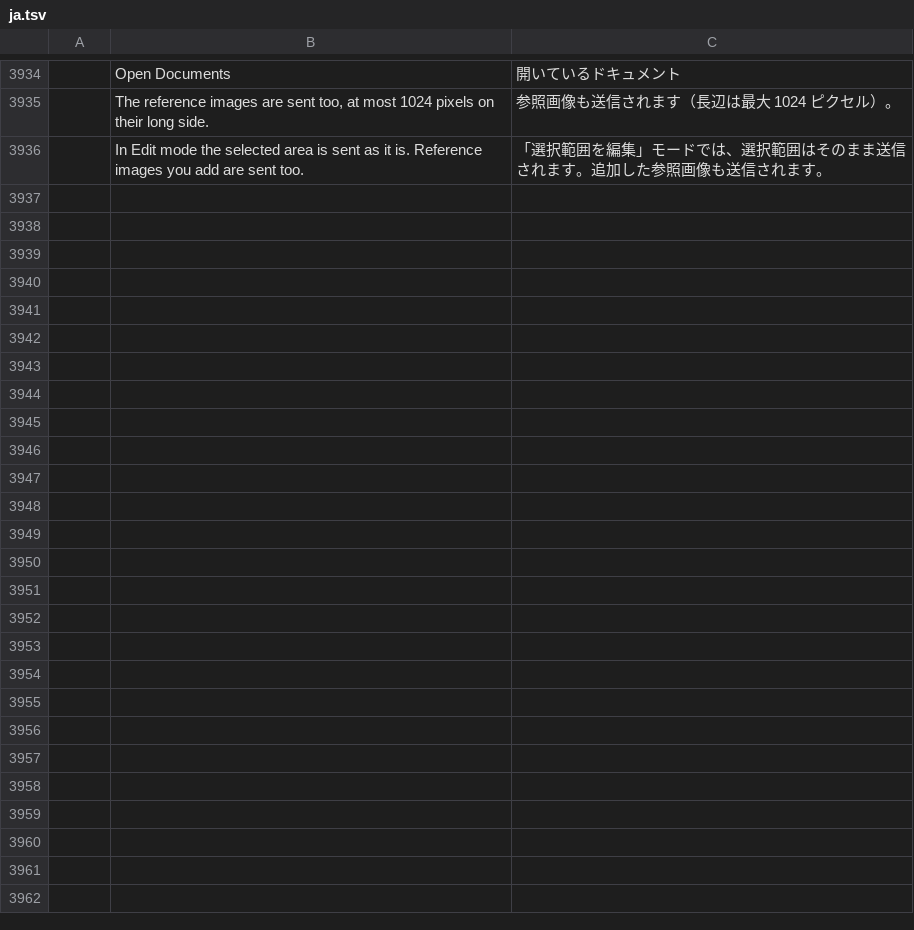
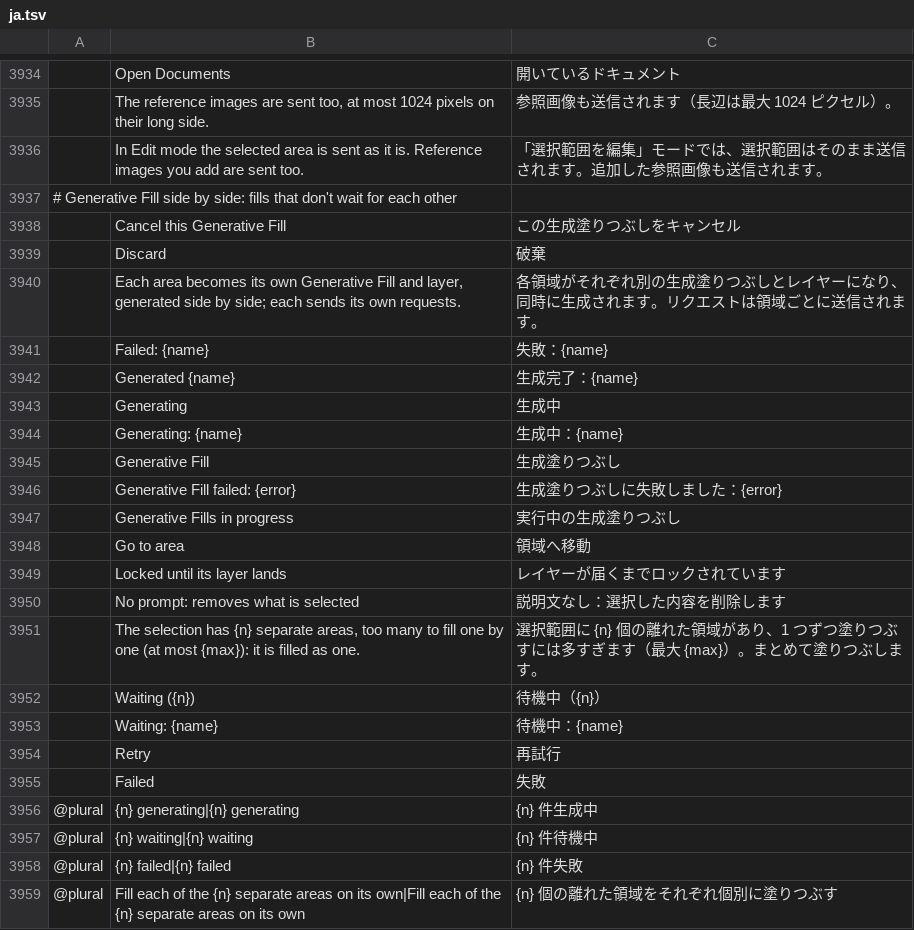
Before and after one commit to SonaliHar/photocraft, a TSV file: crates/ui-egui/src/i18n/ja.tsv, drawn as a sheet; only a part is shown, gaps mark what is left out; the diff names each change by its address in the sheet, - before the commit and + after, or states it on an @@ line.

```diff
--- a/crates/ui-egui/src/i18n/ja.tsv
+++ b/crates/ui-egui/src/i18n/ja.tsv
+row 3937: # Generative Fill side by side: fills that don't wait for each other
+row 3938:  | Cancel this Generative Fill | この生成塗りつぶしをキャンセル
+row 3939:  | Discard | 破棄
+row 3940:  | Each area becomes its own Generative Fill and layer, generated side by side; each sends its own requests. | 各領域がそれぞれ別の生成塗りつぶしとレイヤーになり、同時に生成されます。リクエストは領域ごとに送信されます。
+row 3941:  | Failed: {name} | 失敗：{name}
+row 3942:  | Generated {name} | 生成完了：{name}
+row 3943:  | Generating | 生成中
+row 3944:  | Generating: {name} | 生成中：{name}
+row 3945:  | Generative Fill | 生成塗りつぶし
+row 3946:  | Generative Fill failed: {error} | 生成塗りつぶしに失敗しました：{error}
+row 3947:  | Generative Fills in progress | 実行中の生成塗りつぶし
+row 3948:  | Go to area | 領域へ移動
+row 3949:  | Locked until its layer lands | レイヤーが届くまでロックされています
+row 3950:  | No prompt: removes what is selected | 説明文なし：選択した内容を削除します
+row 3951:  | The selection has {n} separate areas, too many to fill one by one (at most {max}): it is filled as one. | 選択範囲に {n} 個の離れた領域があり、1 つずつ塗りつぶすには多すぎます（最大 {max}）。まとめて塗りつぶします。
+row 3952:  | Waiting ({n}) | 待機中（{n}）
+row 3953:  | Waiting: {name} | 待機中：{name}
+row 3954:  | Retry | 再試行
+row 3955:  | Failed | 失敗
+row 3956: @plural | {n} generating|{n} generating | {n} 件生成中
+row 3957: @plural | {n} waiting|{n} waiting | {n} 件待機中
+row 3958: @plural | {n} failed|{n} failed | {n} 件失敗
+row 3959: @plural | Fill each of the {n} separate areas on its own|Fill each of the {n} separate areas on its own | {n} 個の離れた領域をそれぞれ個別に塗りつぶす
```
Also changed, not shown: crates/ui-egui/src/i18n/de.tsv, crates/ui-egui/src/i18n/el.tsv, 28 other files.
